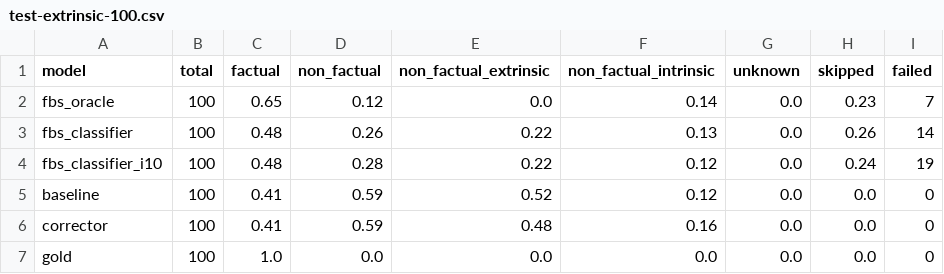
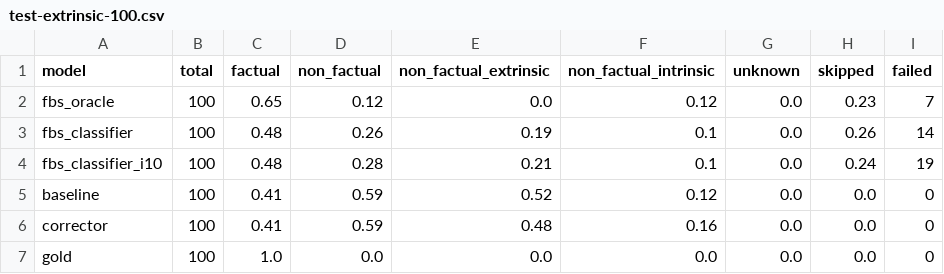
Before and after one commit to danton-nlp/GEF, a CSV file: results/test-extrinsic-100.csv, drawn as a sheet; only a part is shown; the diff names each change by its address in the sheet, - before the commit and + after, or states it on an @@ line.

Commit message:
Fixed results

```diff
--- a/results/test-extrinsic-100.csv
+++ b/results/test-extrinsic-100.csv
-F2 (non_factual_intrinsic): 0.14
+F2 (non_factual_intrinsic): 0.12
-E3 (non_factual_extrinsic): 0.22
+E3 (non_factual_extrinsic): 0.19
-F3 (non_factual_intrinsic): 0.13
+F3 (non_factual_intrinsic): 0.1
-E4 (non_factual_extrinsic): 0.22
+E4 (non_factual_extrinsic): 0.21
-F4 (non_factual_intrinsic): 0.12
+F4 (non_factual_intrinsic): 0.1
```
Also changed, not shown: 4 other files.
